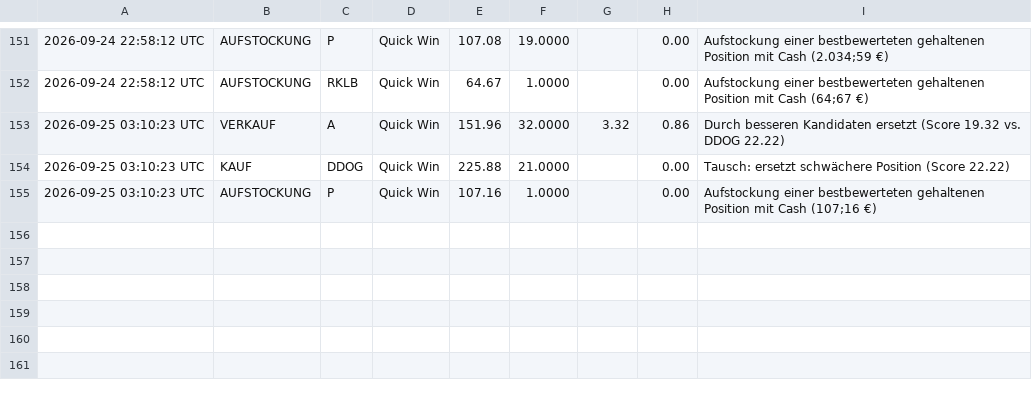
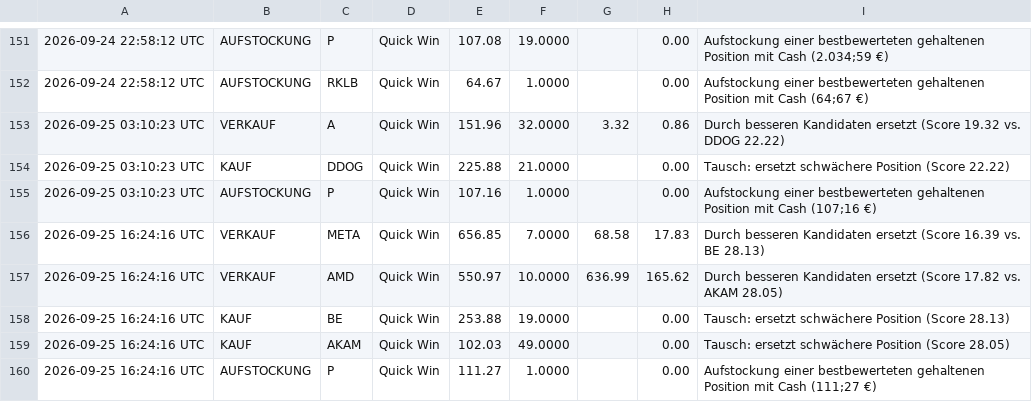
Before and after one commit to heyneca-stack/quantflow-dashboard, a CSV file: trade_log.csv, drawn as a sheet; only a part is shown, gaps mark what is left out; the diff names each change by its address in the sheet, - before the commit and + after, or states it on an @@ line.

```diff
--- a/trade_log.csv
+++ b/trade_log.csv
+row 156: 2026-09-25 16:24:16 UTC | VERKAUF | META | Quick Win | 656.85 | 7.0000 | 68.58 | 17.83 | Durch besseren Kandidaten ersetzt (Score 16.39 vs. BE 28.13)
+row 157: 2026-09-25 16:24:16 UTC | VERKAUF | AMD | Quick Win | 550.97 | 10.0000 | 636.99 | 165.62 | Durch besseren Kandidaten ersetzt (Score 17.82 vs. AKAM 28.05)
+row 158: 2026-09-25 16:24:16 UTC | KAUF | BE | Quick Win | 253.88 | 19.0000 |  | 0.00 | Tausch: ersetzt schwächere Position (Score 28.13)
+row 159: 2026-09-25 16:24:16 UTC | KAUF | AKAM | Quick Win | 102.03 | 49.0000 |  | 0.00 | Tausch: ersetzt schwächere Position (Score 28.05)
+row 160: 2026-09-25 16:24:16 UTC | AUFSTOCKUNG | P | Quick Win | 111.27 | 1.0000 |  | 0.00 | Aufstockung einer bestbewerteten gehaltenen Position mit Cash (111;27 €)
```
Also changed, not shown: portfolio_log.csv, 4 other files.
